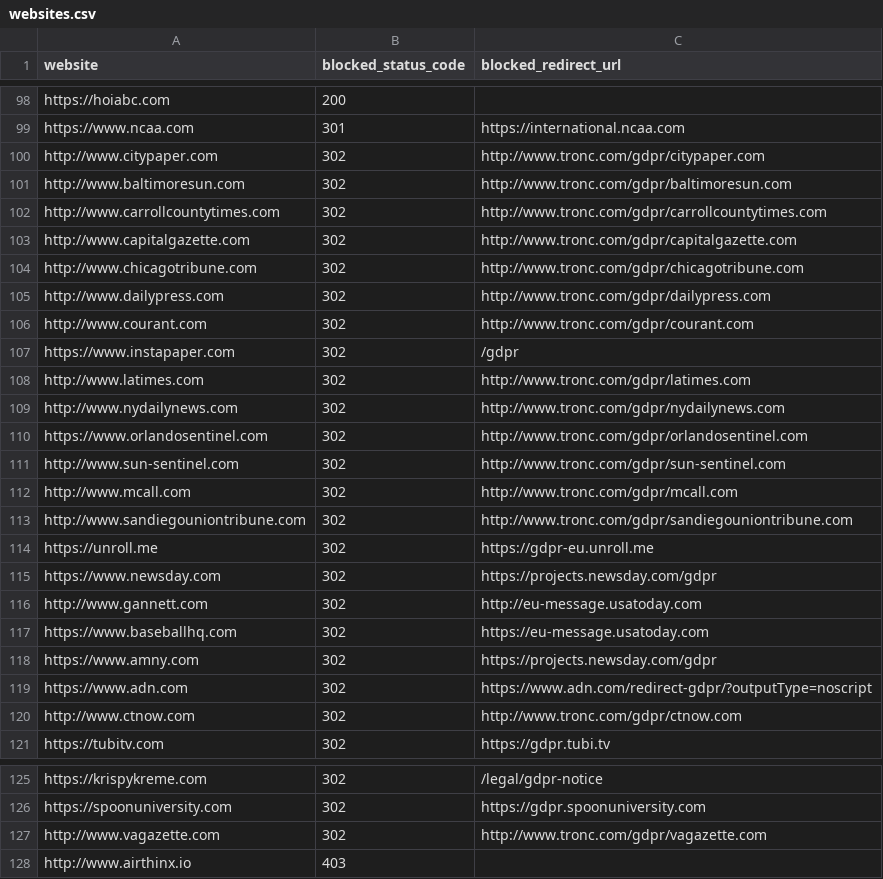
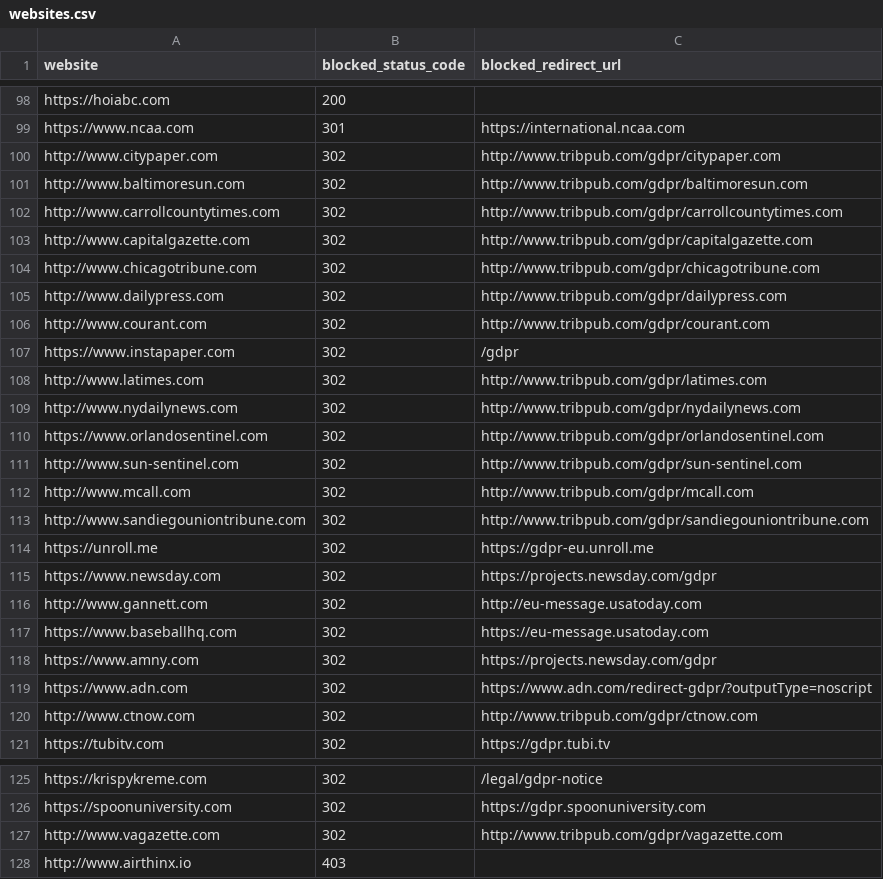
Before and after one commit to VerifiedJoseph/GDPR451, a CSV file: websites.csv, drawn as a sheet; only a part is shown, gaps mark what is left out.

Commit message:
Update tronc.com redirect URLs with new domain 'tribpub.com'

```diff
--- a/websites.csv
+++ b/websites.csv
@@ -99,16 +99,16 @@ https://hoiabc.com,200,
 https://www.ncaa.com,301,https://international.ncaa.com
-http://www.citypaper.com,302,http://www.tronc.com/gdpr/citypaper.com
-http://www.baltimoresun.com,302,http://www.tronc.com/gdpr/baltimoresun.com
-http://www.carrollcountytimes.com,302,http://www.tronc.com/gdpr/carrollcountytimes.com
-http://www.capitalgazette.com,302,http://www.tronc.com/gdpr/capitalgazette.com
-http://www.chicagotribune.com,302,http://www.tronc.com/gdpr/chicagotribune.com
-http://www.dailypress.com,302,http://www.tronc.com/gdpr/dailypress.com
-http://www.courant.com,302,http://www.tronc.com/gdpr/courant.com
+http://www.citypaper.com,302,http://www.tribpub.com/gdpr/citypaper.com
+http://www.baltimoresun.com,302,http://www.tribpub.com/gdpr/baltimoresun.com
+http://www.carrollcountytimes.com,302,http://www.tribpub.com/gdpr/carrollcountytimes.com
+http://www.capitalgazette.com,302,http://www.tribpub.com/gdpr/capitalgazette.com
+http://www.chicagotribune.com,302,http://www.tribpub.com/gdpr/chicagotribune.com
+http://www.dailypress.com,302,http://www.tribpub.com/gdpr/dailypress.com
+http://www.courant.com,302,http://www.tribpub.com/gdpr/courant.com
 https://www.instapaper.com,302,/gdpr
-http://www.latimes.com,302,http://www.tronc.com/gdpr/latimes.com
-http://www.nydailynews.com,302,http://www.tronc.com/gdpr/nydailynews.com
-https://www.orlandosentinel.com,302,http://www.tronc.com/gdpr/orlandosentinel.com
-http://www.sun-sentinel.com,302,http://www.tronc.com/gdpr/sun-sentinel.com
-http://www.mcall.com,302,http://www.tronc.com/gdpr/mcall.com
-http://www.sandiegouniontribune.com,302,http://www.tronc.com/gdpr/sandiegouniontribune.com
+http://www.latimes.com,302,http://www.tribpub.com/gdpr/latimes.com
+http://www.nydailynews.com,302,http://www.tribpub.com/gdpr/nydailynews.com
+https://www.orlandosentinel.com,302,http://www.tribpub.com/gdpr/orlandosentinel.com
+http://www.sun-sentinel.com,302,http://www.tribpub.com/gdpr/sun-sentinel.com
+http://www.mcall.com,302,http://www.tribpub.com/gdpr/mcall.com
+http://www.sandiegouniontribune.com,302,http://www.tribpub.com/gdpr/sandiegouniontribune.com
 https://unroll.me,302,https://gdpr-eu.unroll.me
@@ -119,3 +119,3 @@ https://www.amny.com,302,https://projects.newsday.com/gdpr
 https://www.adn.com,302,https://www.adn.com/redirect-gdpr/?outputType=noscript
-http://www.ctnow.com,302,http://www.tronc.com/gdpr/ctnow.com
+http://www.ctnow.com,302,http://www.tribpub.com/gdpr/ctnow.com
 https://tubitv.com,302,https://gdpr.tubi.tv
@@ -126,3 +126,3 @@ https://krispykreme.com,302,/legal/gdpr-notice
 https://spoonuniversity.com,302,https://gdpr.spoonuniversity.com
-http://www.vagazette.com,302,http://www.tronc.com/gdpr/vagazette.com
+http://www.vagazette.com,302,http://www.tribpub.com/gdpr/vagazette.com
 http://www.airthinx.io,403,
```
